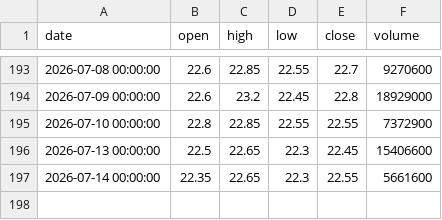
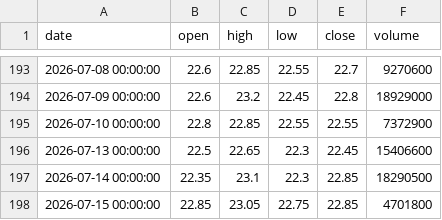
Before and after one commit to ALuong81/Find, a CSV file: data/market/ACB.csv, drawn as a sheet; only a part is shown, gaps mark what is left out.

Commit message:
update market data Wed Jul 15 04:28:21 UTC 2026

```diff
--- a/data/market/ACB.csv
+++ b/data/market/ACB.csv
@@ -196,2 +196,3 @@ date,open,high,low,close,volume
 2026-07-13 00:00:00,22.5,22.65,22.3,22.45,15406600
-2026-07-14 00:00:00,22.35,22.65,22.3,22.55,5661600
+2026-07-14 00:00:00,22.35,23.1,22.3,22.85,18290500
+2026-07-15 00:00:00,22.85,23.05,22.75,22.85,4701800
```
Also changed, not shown: data/market/AGG.csv, data/market/AGR.csv, 15 other files.
